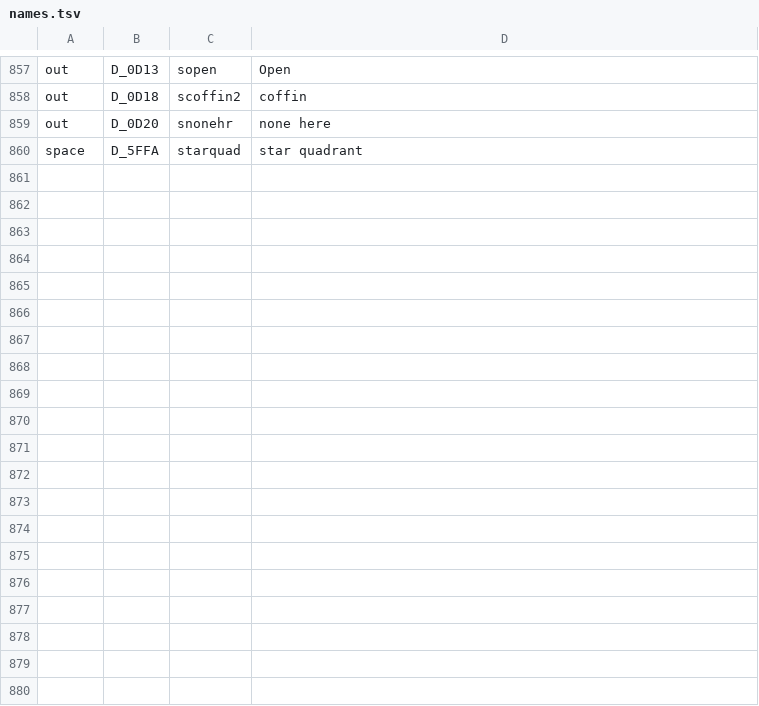
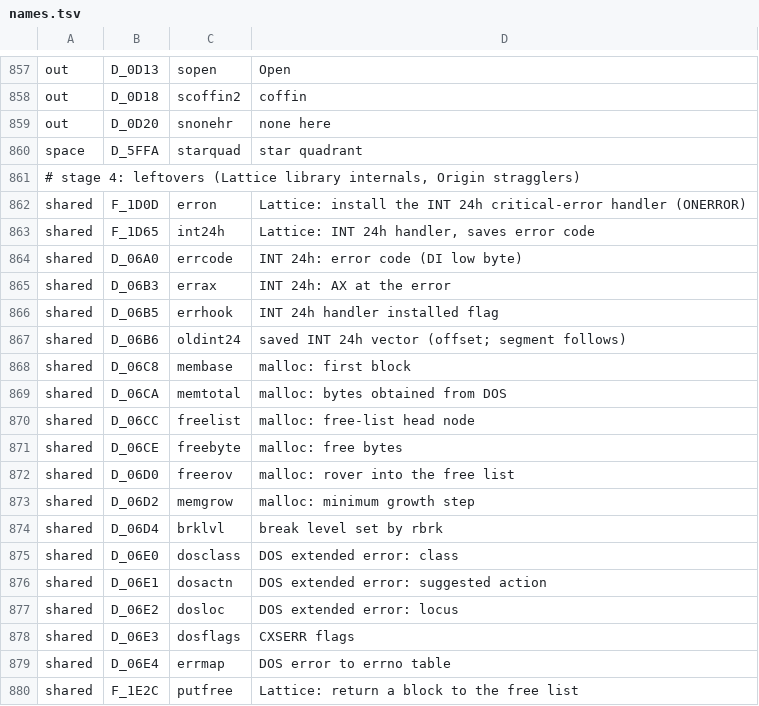
Before and after one commit to KarlClinckspoor/u1-decompiled, a TSV file: docs/names.tsv, drawn as a sheet; only a part is shown, gaps mark what is left out; the diff covers the shown part only; the diff names each change by its address in the sheet, - before the commit and + after, or states it on an @@ line.

```diff
--- a/docs/names.tsv
+++ b/docs/names.tsv
+row 861: # stage 4: leftovers (Lattice library internals, Origin stragglers)
+row 862: shared | F_1D0D | erron | Lattice: install the INT 24h critical-error handler (ONERROR)
+row 863: shared | F_1D65 | int24h | Lattice: INT 24h handler, saves error code
+row 864: shared | D_06A0 | errcode | INT 24h: error code (DI low byte)
+row 865: shared | D_06B3 | errax | INT 24h: AX at the error
+row 866: shared | D_06B5 | errhook | INT 24h handler installed flag
+row 867: shared | D_06B6 | oldint24 | saved INT 24h vector (offset; segment follows)
+row 868: shared | D_06C8 | membase | malloc: first block
+row 869: shared | D_06CA | memtotal | malloc: bytes obtained from DOS
+row 870: shared | D_06CC | freelist | malloc: free-list head node
+row 871: shared | D_06CE | freebyte | malloc: free bytes
+row 872: shared | D_06D0 | freerov | malloc: rover into the free list
+row 873: shared | D_06D2 | memgrow | malloc: minimum growth step
+row 874: shared | D_06D4 | brklvl | break level set by rbrk
+row 875: shared | D_06E0 | dosclass | DOS extended error: class
+row 876: shared | D_06E1 | dosactn | DOS extended error: suggested action
+row 877: shared | D_06E2 | dosloc | DOS extended error: locus
+row 878: shared | D_06E3 | dosflags | CXSERR flags
+row 879: shared | D_06E4 | errmap | DOS error to errno table
+row 880: shared | F_1E2C | putfree | Lattice: return a block to the free list
```
Also changed, not shown: 18 added rows elsewhere in this file, 34 other files.
